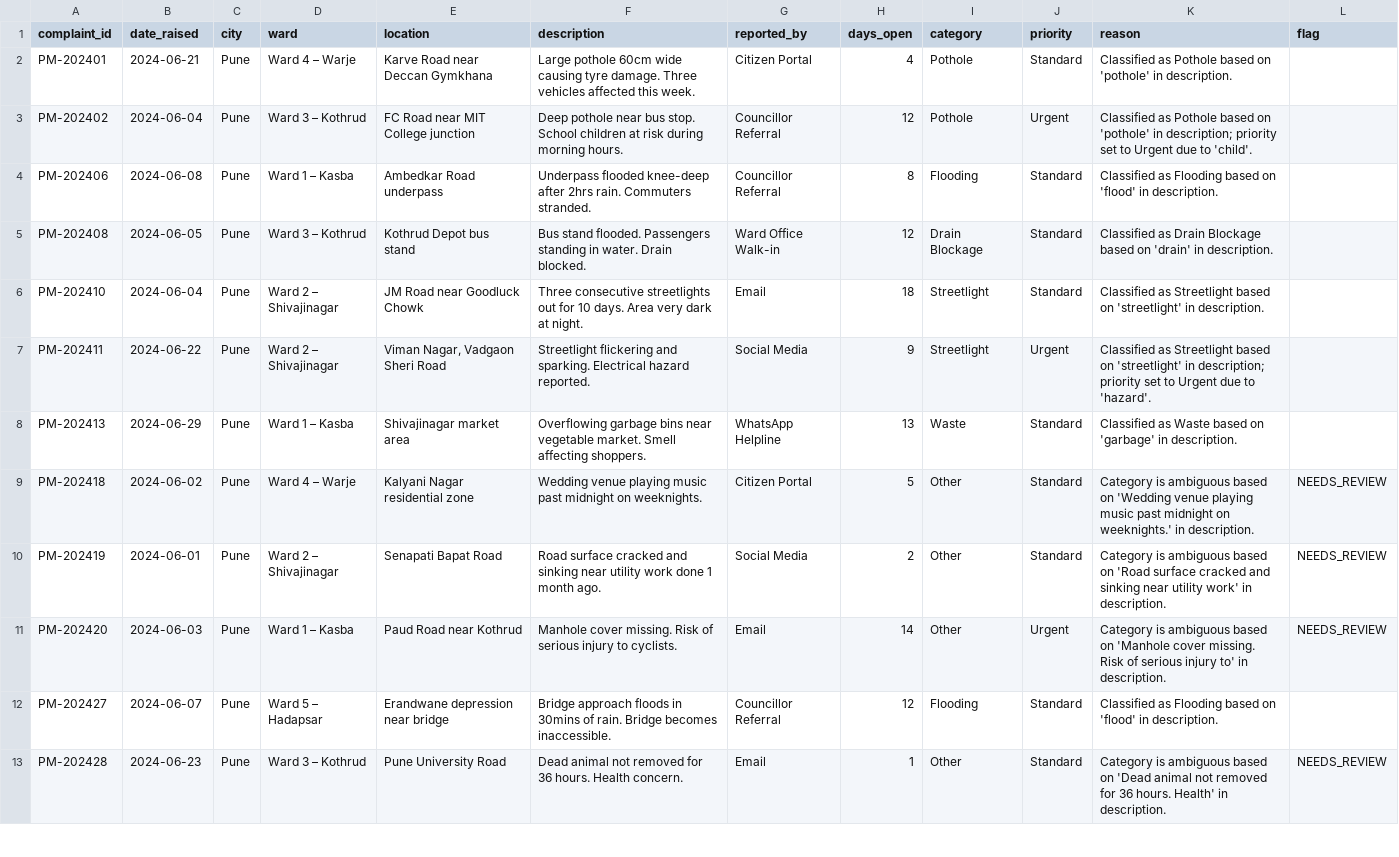
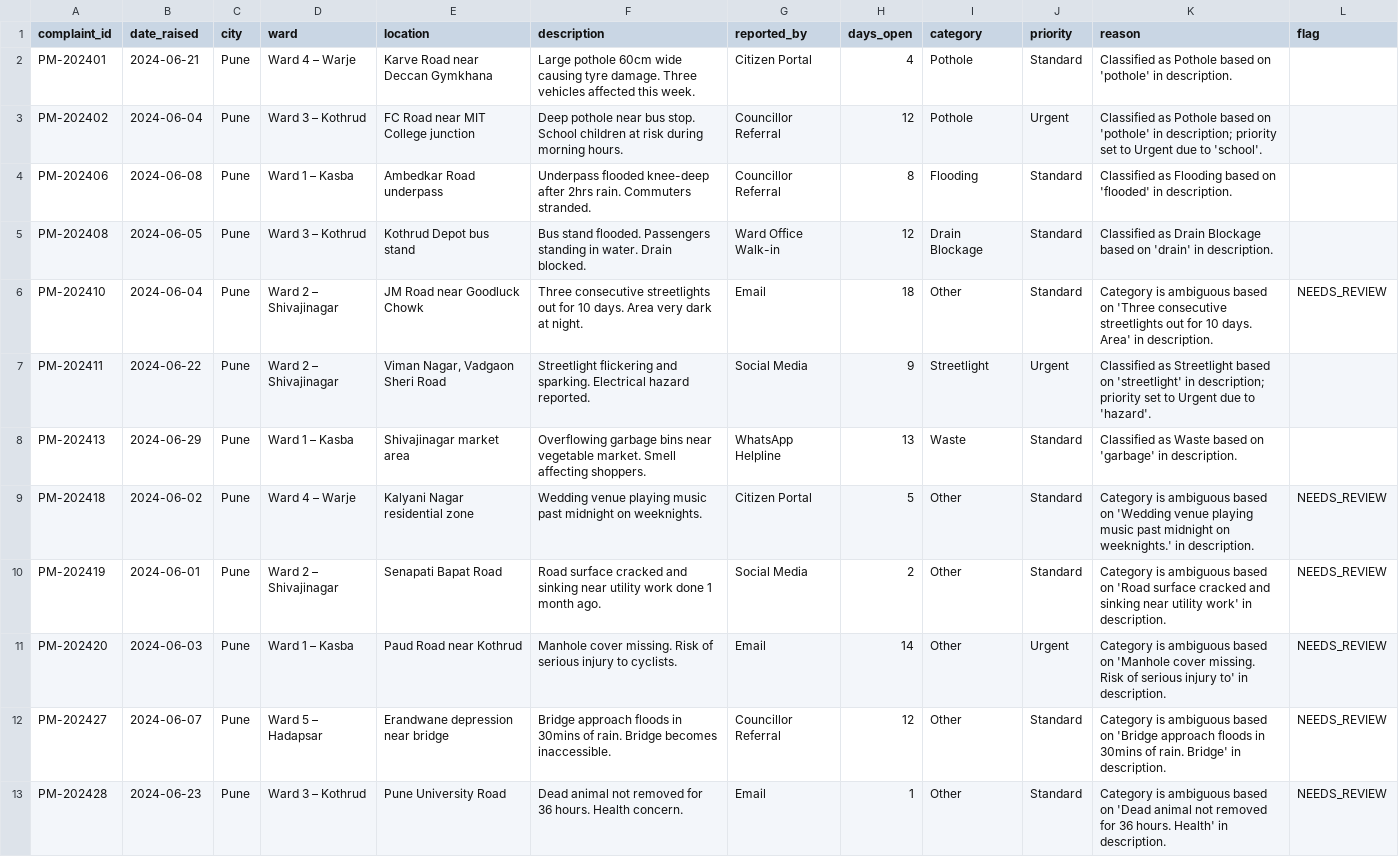
Before and after one commit to nasscomAI/prompt-to-production, a CSV file: uc-0a/results_pune.csv, drawn as a sheet; only a part is shown.

Commit message:
[UC-0A] Fix [classifier.py]: [category and priority are not inline with readme] - [updated category and priority inline with readme]

```diff
--- a/uc-0a/results_pune.csv
+++ b/uc-0a/results_pune.csv
@@ -2,6 +2,6 @@ complaint_id,date_raised,city,ward,location,description,reported_by,days_open,ca
 PM-202401,2024-06-21,Pune,Ward 4 – Warje,Karve Road near Deccan Gymkhana,Large pothole 60cm wide causing tyre damage. Three vehicles affected this week.,Citizen Portal,4,Pothole,Standard,Classified as Pothole based on 'pothole' in description.,
-PM-202402,2024-06-04,Pune,Ward 3 – Kothrud,FC Road near MIT College junction,Deep pothole near bus stop. School children at risk during morning hours.,Councillor Referral,12,Pothole,Urgent,Classified as Pothole based on 'pothole' in description; priority set to Urgent due to 'child'.,
-PM-202406,2024-06-08,Pune,Ward 1 – Kasba,Ambedkar Road underpass,Underpass flooded knee-deep after 2hrs rain. Commuters stranded.,Councillor Referral,8,Flooding,Standard,Classified as Flooding based on 'flood' in description.,
+PM-202402,2024-06-04,Pune,Ward 3 – Kothrud,FC Road near MIT College junction,Deep pothole near bus stop. School children at risk during morning hours.,Councillor Referral,12,Pothole,Urgent,Classified as Pothole based on 'pothole' in description; priority set to Urgent due to 'school'.,
+PM-202406,2024-06-08,Pune,Ward 1 – Kasba,Ambedkar Road underpass,Underpass flooded knee-deep after 2hrs rain. Commuters stranded.,Councillor Referral,8,Flooding,Standard,Classified as Flooding based on 'flooded' in description.,
 PM-202408,2024-06-05,Pune,Ward 3 – Kothrud,Kothrud Depot bus stand,Bus stand flooded. Passengers standing in water. Drain blocked.,Ward Office Walk-in,12,Drain Blockage,Standard,Classified as Drain Blockage based on 'drain' in description.,
-PM-202410,2024-06-04,Pune,Ward 2 – Shivajinagar,JM Road near Goodluck Chowk,Three consecutive streetlights out for 10 days. Area very dark at night.,Email,18,Streetlight,Standard,Classified as Streetlight based on 'streetlight' in description.,
+PM-202410,2024-06-04,Pune,Ward 2 – Shivajinagar,JM Road near Goodluck Chowk,Three consecutive streetlights out for 10 days. Area very dark at night.,Email,18,Other,Standard,Category is ambiguous based on 'Three consecutive streetlights out for 10 days. Area' in description.,NEEDS_REVIEW
 PM-202411,2024-06-22,Pune,Ward 2 – Shivajinagar,"Viman Nagar, Vadgaon Sheri Road",Streetlight flickering and sparking. Electrical hazard reported.,Social Media,9,Streetlight,Urgent,Classified as Streetlight based on 'streetlight' in description; priority set to Urgent due to 'hazard'.,
@@ -11,3 +11,3 @@ PM-202419,2024-06-01,Pune,Ward 2 – Shivajinagar,Senapati Bapat Road,Road surfa
 PM-202420,2024-06-03,Pune,Ward 1 – Kasba,Paud Road near Kothrud,Manhole cover missing. Risk of serious injury to cyclists.,Email,14,Other,Urgent,Category is ambiguous based on 'Manhole cover missing. Risk of serious injury to' in description.,NEEDS_REVIEW
-PM-202427,2024-06-07,Pune,Ward 5 – Hadapsar,Erandwane depression near bridge,Bridge approach floods in 30mins of rain. Bridge becomes inaccessible.,Councillor Referral,12,Flooding,Standard,Classified as Flooding based on 'flood' in description.,
+PM-202427,2024-06-07,Pune,Ward 5 – Hadapsar,Erandwane depression near bridge,Bridge approach floods in 30mins of rain. Bridge becomes inaccessible.,Councillor Referral,12,Other,Standard,Category is ambiguous based on 'Bridge approach floods in 30mins of rain. Bridge' in description.,NEEDS_REVIEW
 PM-202428,2024-06-23,Pune,Ward 3 – Kothrud,Pune University Road,Dead animal not removed for 36 hours. Health concern.,Email,1,Other,Standard,Category is ambiguous based on 'Dead animal not removed for 36 hours. Health' in description.,NEEDS_REVIEW
```
Also changed, not shown: uc-0a/results_ahmedabad.csv, uc-0a/results_hyderabad.csv, 2 other files.
